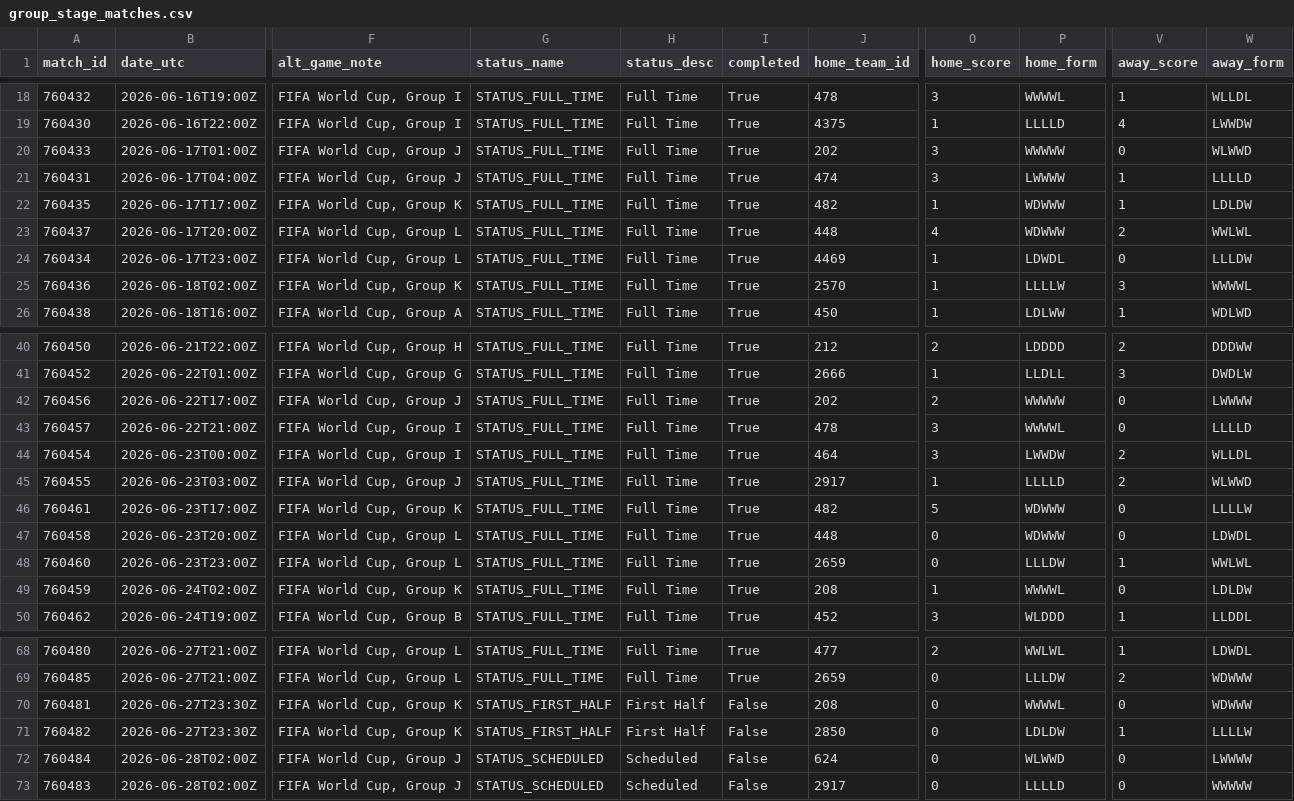
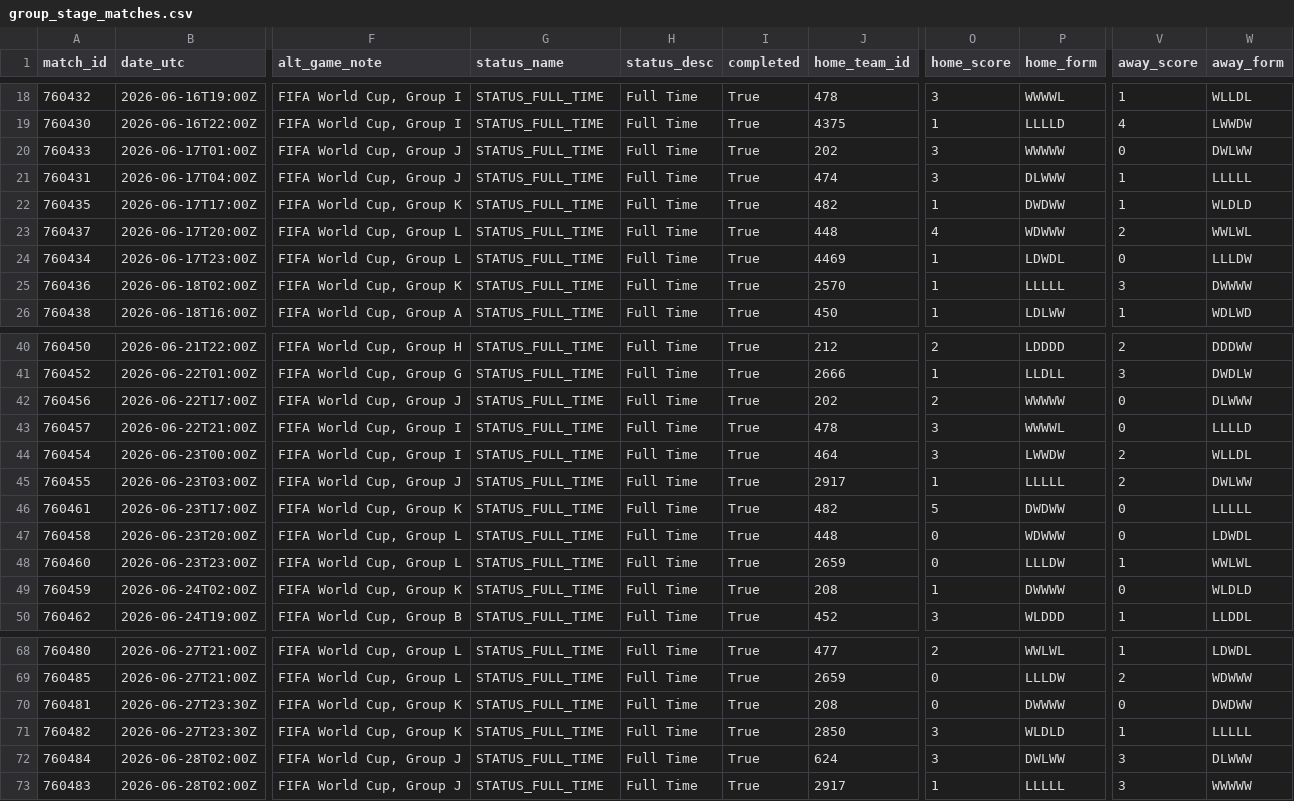
Before and after one commit to akarpie96/2026-worldcup-forecast, a CSV file: data/processed/group_stage_matches.csv, drawn as a sheet; only a part is shown, gaps mark what is left out; the diff names each change by its address in the sheet, - before the commit and + after, or states it on an @@ line.

```diff
--- a/data/processed/group_stage_matches.csv
+++ b/data/processed/group_stage_matches.csv
-W20 (away_form): WLWWD
+W20 (away_form): DWLWW
-P21 (home_form): LWWWW
+P21 (home_form): DLWWW
-W21 (away_form): LLLLD
+W21 (away_form): LLLLL
-P22 (home_form): WDWWW
+P22 (home_form): DWDWW
-W22 (away_form): LDLDW
+W22 (away_form): WLDLD
-P25 (home_form): LLLLW
+P25 (home_form): LLLLL
-W25 (away_form): WWWWL
+W25 (away_form): DWWWW
-W42 (away_form): LWWWW
+W42 (away_form): DLWWW
-P45 (home_form): LLLLD
+P45 (home_form): LLLLL
-W45 (away_form): WLWWD
+W45 (away_form): DWLWW
-P46 (home_form): WDWWW
+P46 (home_form): DWDWW
-W46 (away_form): LLLLW
+W46 (away_form): LLLLL
-P49 (home_form): WWWWL
+P49 (home_form): DWWWW
-W49 (away_form): LDLDW
+W49 (away_form): WLDLD
-G70:G71 (status_name): STATUS_FIRST_HALF
+G70:G71 (status_name): STATUS_FULL_TIME
-H70:H71 (status_desc): First Half
+H70:H71 (status_desc): Full Time
-I70:I73 (completed): False
+I70:I73 (completed): True
-P70 (home_form): WWWWL
+P70 (home_form): DWWWW
-W70 (away_form): WDWWW
+W70 (away_form): DWDWW
-O71:O72 (home_score): 0
+O71:O72 (home_score): 3
-P71 (home_form): LDLDW
+P71 (home_form): WLDLD
-W71 (away_form): LLLLW
+W71 (away_form): LLLLL
-G72:G73 (status_name): STATUS_SCHEDULED
+G72:G73 (status_name): STATUS_FULL_TIME
-H72:H73 (status_desc): Scheduled
+H72:H73 (status_desc): Full Time
-P72 (home_form): WLWWD
+P72 (home_form): DWLWW
-V72:V73 (away_score): 0
+V72:V73 (away_score): 3
-W72 (away_form): LWWWW
+W72 (away_form): DLWWW
-O73 (home_score): 0
+O73 (home_score): 1
-P73 (home_form): LLLLD
+P73 (home_form): LLLLL
```
Also changed, not shown: data/processed/bracket_forecast.csv, data/processed/forecast_history.csv, 4 other files.
